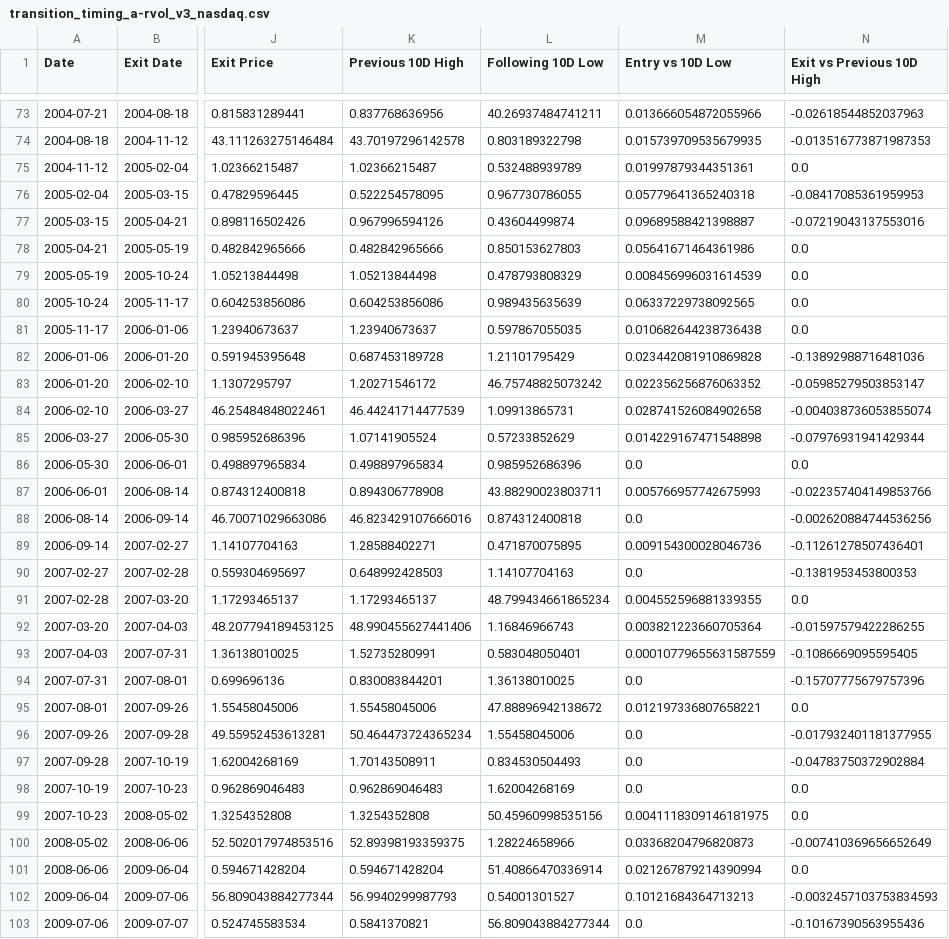
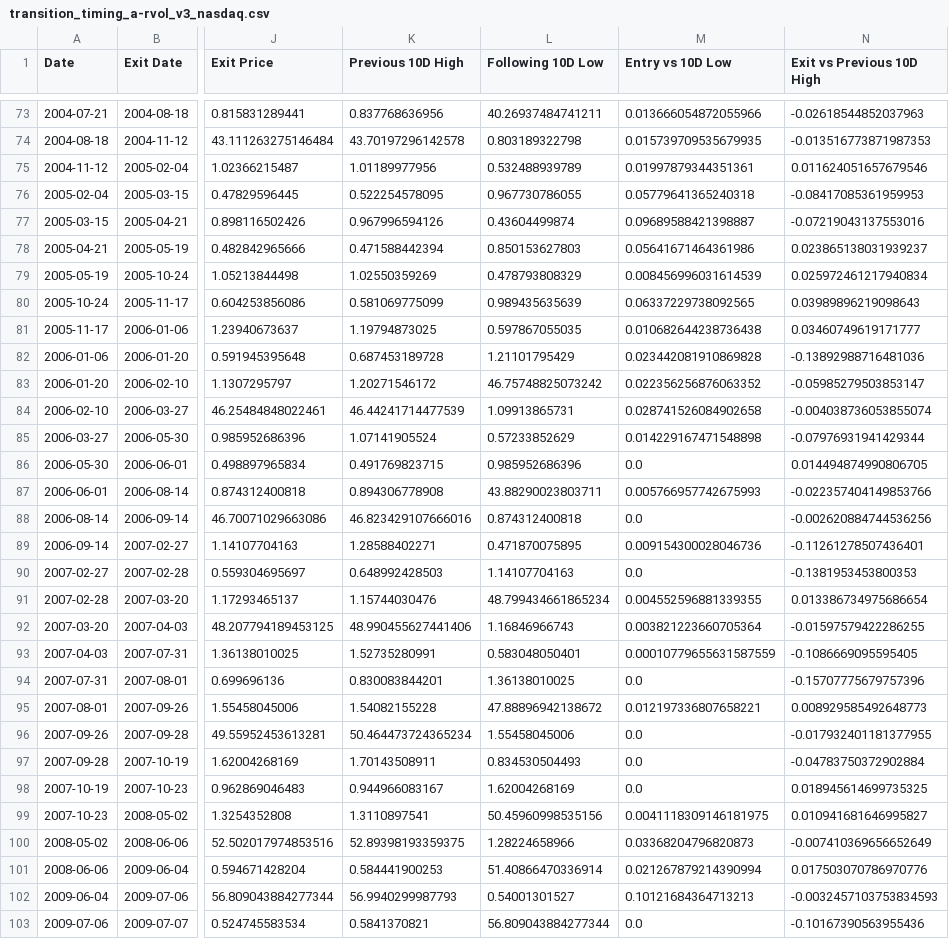
Before and after one commit to blargsoup/MarketPilot, a CSV file: output/transition_timing_a-rvol_v3_nasdaq.csv, drawn as a sheet; only a part is shown, gaps mark what is left out; the diff covers the shown part only; the diff names each change by its address in the sheet, - before the commit and + after, or states it on an @@ line.

```diff
--- a/output/transition_timing_a-rvol_v3_nasdaq.csv
+++ b/output/transition_timing_a-rvol_v3_nasdaq.csv
-K75 (Previous 10D High): 1.02366215487
+K75 (Previous 10D High): 1.01189977956
-N75 (Exit vs Previous 10D High): 0.0
+N75 (Exit vs Previous 10D High): 0.011624051657679546
-K78 (Previous 10D High): 0.482842965666
+K78 (Previous 10D High): 0.471588442394
-N78 (Exit vs Previous 10D High): 0.0
+N78 (Exit vs Previous 10D High): 0.023865138031939237
-K79 (Previous 10D High): 1.05213844498
+K79 (Previous 10D High): 1.02550359269
-N79 (Exit vs Previous 10D High): 0.0
+N79 (Exit vs Previous 10D High): 0.025972461217940834
-K80 (Previous 10D High): 0.604253856086
+K80 (Previous 10D High): 0.581069775099
-N80 (Exit vs Previous 10D High): 0.0
+N80 (Exit vs Previous 10D High): 0.03989896219098643
-K81 (Previous 10D High): 1.23940673637
+K81 (Previous 10D High): 1.19794873025
-N81 (Exit vs Previous 10D High): 0.0
+N81 (Exit vs Previous 10D High): 0.03460749619171777
-K86 (Previous 10D High): 0.498897965834
+K86 (Previous 10D High): 0.491769823715
-N86 (Exit vs Previous 10D High): 0.0
+N86 (Exit vs Previous 10D High): 0.014494874990806705
-K91 (Previous 10D High): 1.17293465137
+K91 (Previous 10D High): 1.15744030476
-N91 (Exit vs Previous 10D High): 0.0
+N91 (Exit vs Previous 10D High): 0.013386734975686654
-K95 (Previous 10D High): 1.55458045006
+K95 (Previous 10D High): 1.54082155228
-N95 (Exit vs Previous 10D High): 0.0
+N95 (Exit vs Previous 10D High): 0.008929585492648773
-K98 (Previous 10D High): 0.962869046483
+K98 (Previous 10D High): 0.944966083167
-N98 (Exit vs Previous 10D High): 0.0
+N98 (Exit vs Previous 10D High): 0.018945614699735325
-K99 (Previous 10D High): 1.3254352808
+K99 (Previous 10D High): 1.3110897541
-N99 (Exit vs Previous 10D High): 0.0
+N99 (Exit vs Previous 10D High): 0.010941681646995827
-K101 (Previous 10D High): 0.594671428204
+K101 (Previous 10D High): 0.584441900253
-N101 (Exit vs Previous 10D High): 0.0
+N101 (Exit vs Previous 10D High): 0.017503070786970776
```
Also changed, not shown: 118 edited cells elsewhere in this file, output/transition_timing_a-rvol_v3_nasdaq_2-state.csv, output/transition_timing_a-rvol_v3_nasdaq_2-state_cash.csv, 21 other files.
